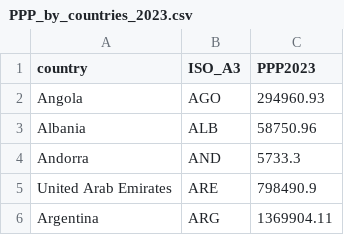
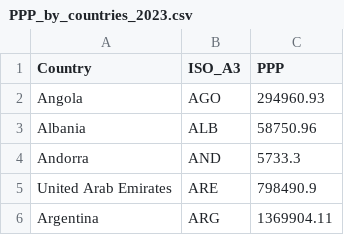
Before and after one commit to edwa0003/FIT3179-week-10-homework, a CSV file: data/PPP_by_countries_2023.csv, drawn as a sheet; only a part is shown.

Commit message:
changed column name

```diff
--- a/data/PPP_by_countries_2023.csv
+++ b/data/PPP_by_countries_2023.csv
@@ -1,2 +1,2 @@
-country,ISO_A3,PPP2023
+Country,ISO_A3,PPP
 Angola,AGO,294960.93
```
Also changed, not shown: 1 other file.
